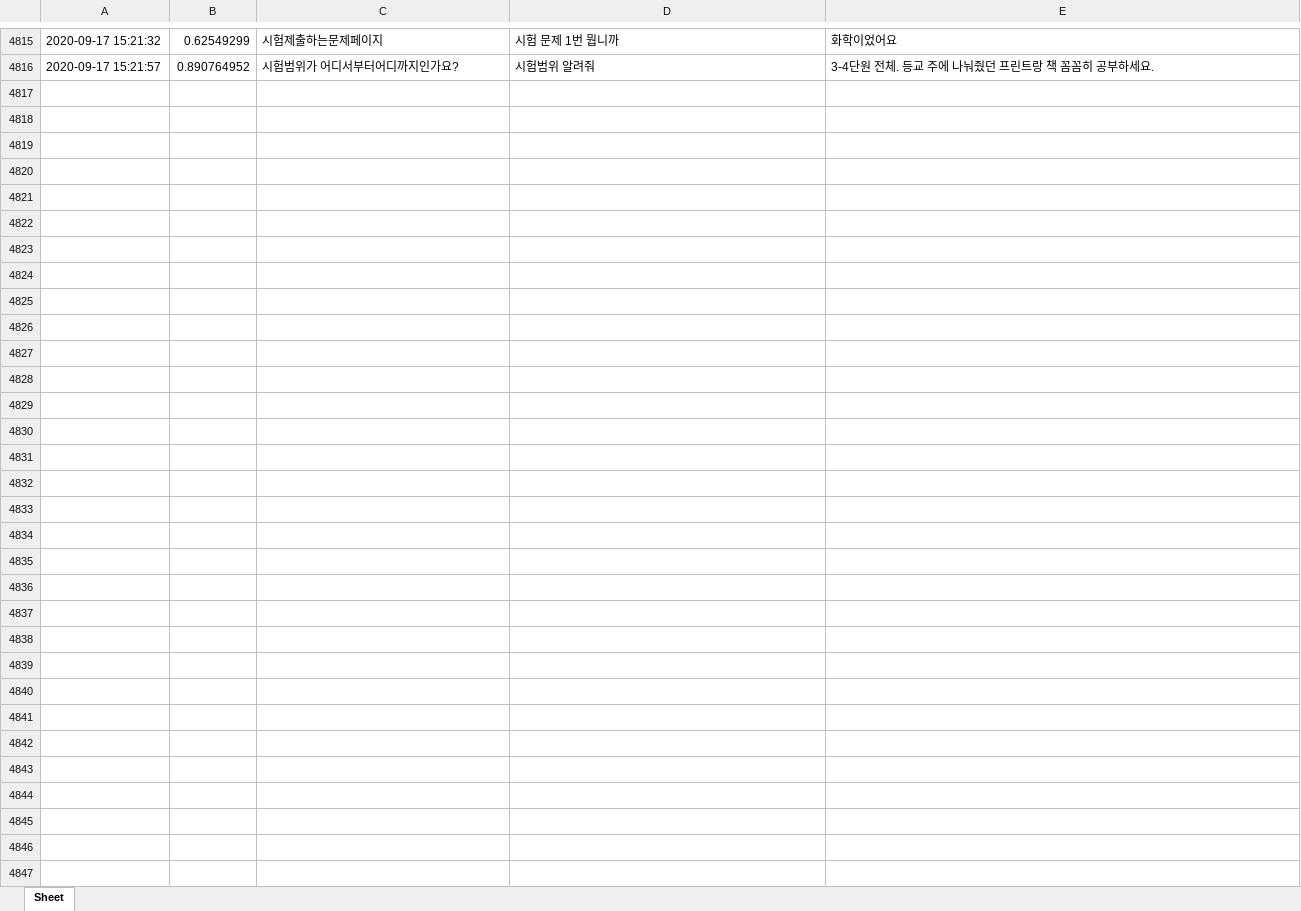
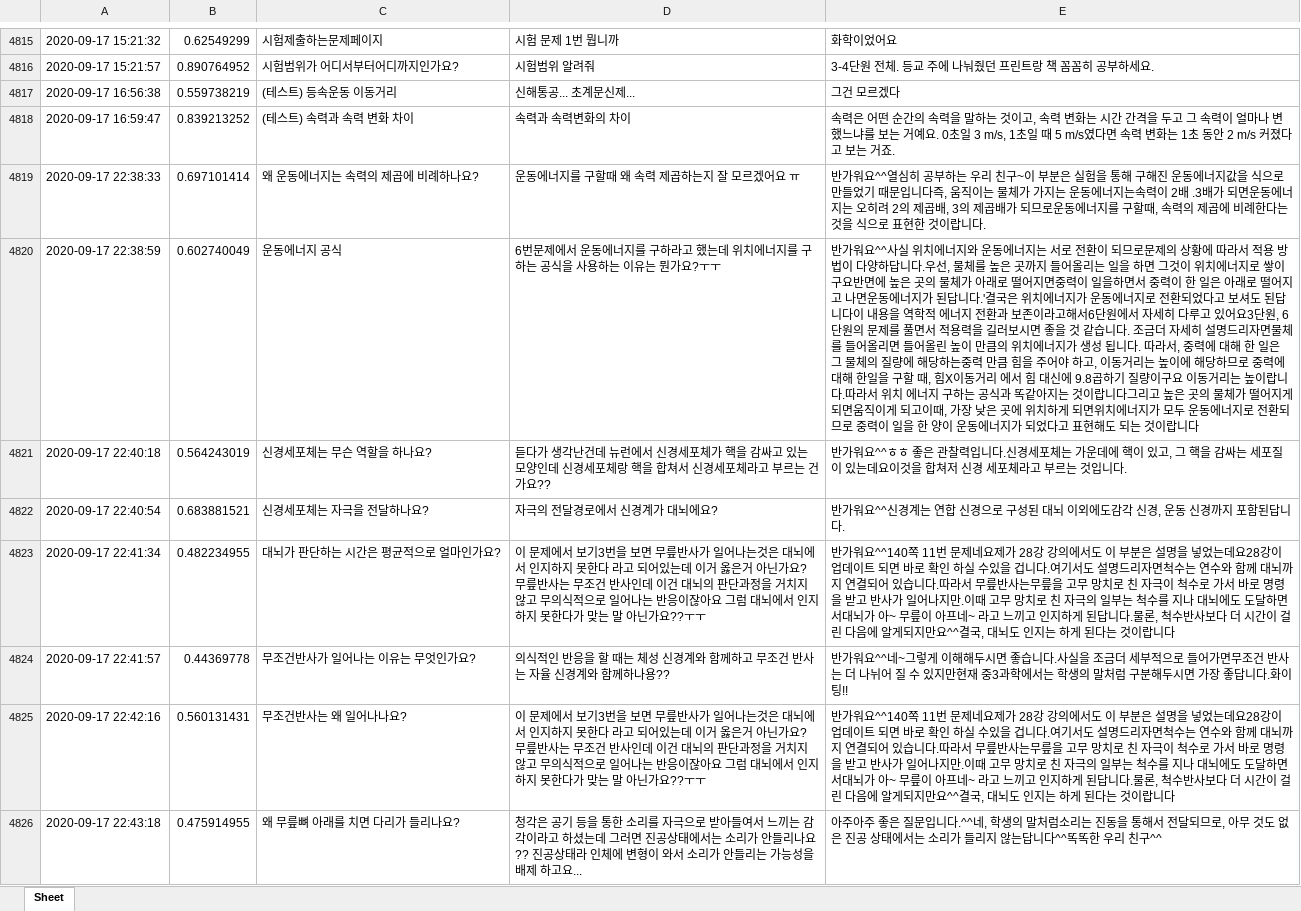
Before and after one commit to kungmo/faq_chatbot_science_3rd, an Excel workbook: data/datalog.xlsx, sheet Sheet, drawn as a sheet; only a part is shown, gaps mark what is left out; values as stored, in another font and other column widths than the file's, no borders; the diff covers the shown part only; the diff names each change by its address in the sheet, - before the commit and + after, or states it on an @@ line.

Commit message:
챗봇 업데이트 12 (챗봇 운영 datalog.xlsx 업데이트 20200920)

```diff
--- a/data/datalog.xlsx (sheet Sheet)
+++ b/data/datalog.xlsx (sheet Sheet)
+row 4817: 2020-09-17 16:56:38 | 0.559738219 | (테스트) 등속운동 이동거리 | 신해통공... 초계문신제... | 그건 모르겠다
+row 4818: 2020-09-17 16:59:47 | 0.839213252 | (테스트) 속력과 속력 변화 차이 | 속력과 속력변화의 차이 | 속력은 어떤 순간의 속력을 말하는 것이고, 속력 변화는 시간 간격을 두고 그 속력이 얼마나 변했느냐를 보는 거예요. 0초일 3 m/s, 1초일 때 5 m/s였다면 속력 변화는 1초 동안 2 m/s 커졌다고 보는 거죠.
+row 4819: 2020-09-17 22:38:33 | 0.697101414 | 왜 운동에너지는 속력의 제곱에 비례하나요? | 운동에너지를 구할때 왜 속력 제곱하는지 잘 모르겠어요 ㅠ | 반가워요^^열심히 공부하는 우리 친구~이 부분은 실험을 통해 구해진 운동에너지값을 식으로 만들었기 때문입니다즉, 움직이는 물체가 가지는 운동에너지는속력이 2배 .3배가 되면운동에너지는 오히려 2의 제곱배, 3의 제곱배가 되므로운동에너지를 구할때, 속력의 제곱에 비례한다는 것을 식으로 표현한 것이랍니다.
+row 4820: 2020-09-17 22:38:59 | 0.602740049 | 운동에너지 공식 | 6번문제에서 운동에너지를 구하라고 했는데 위치에너지를 구하는 공식을 사용하는 이유는 뭔가요?ㅜㅜ | 반가워요^^사실 위치에너지와 운동에너지는 서로 전환이 되므로문제의 상황에 따라서 적용 방법이 다양하답니다.우선, 물체를 높은 곳까지 들어올리는 일을 하면 그것이 위치에너지로 쌓이구요반면에 높은 곳의 물체가 아래로 떨어지면중력이 일을하면서 중력이 한 일은 아래로 떨어지고 나면운동에너지가 된답니다.'결국은 위치에너지가 운동에너지로 전환되었다고 보셔도 된답니다이 내용을 역학적 에너지 전환과 보존이라고해서6단원에서 자세히 다루고 있어요3단원, 6단원의 문제를 풀면서 적용력을 길러보시면 좋을 것 같습니다. 조금더 자세히 설명드리자면물체를 들어올리면 들어올린 높이 만큼의 위치에너지가 생성 됩니다. 따라서, 중력에 대해 한 일은 그 물체의 질량에 해당하는중력 만큼 힘을 주어야 하고, 이동거리는 높이에 해당하므로 중력에 대해 한일을 구할 때, 힘X이동거리 에서 힘 대신에 9.8곱하기 질량이구요 이동거리는 높이랍니다.따라서 위치 에너지 구하는 공식과 똑같아지는 것이랍니다그리고 높은 곳의 물체가 떨어지게 되면움직이게 되고이때, 가장 낮은 곳에 위치하게 되면위치에너지가 모두 운동에너지로 전환되므로 중력이 일을 한 양이 운동에너지가 되었다고 표현해도 되는 것이랍니다
+row 4821: 2020-09-17 22:40:18 | 0.564243019 | 신경세포체는 무슨 역할을 하나요? | 듣다가 생각난건데 뉴런에서 신경세포체가 핵을 감싸고 있는 모양인데 신경세포체랑 핵을 합쳐서 신경세포체라고 부르는 건가요?? | 반가워요^^ㅎㅎ 좋은 관찰력입니다.신경세포체는 가운데에 핵이 있고, 그 핵을 감싸는 세포질이 있는데요이것을 합쳐저 신경 세포체라고 부르는 것입니다.
+row 4822: 2020-09-17 22:40:54 | 0.683881521 | 신경세포체는 자극을 전달하나요? | 자극의 전달경로에서 신경계가 대뇌에요? | 반가워요^^신경계는 연합 신경으로 구성된 대뇌 이외에도감각 신경, 운동 신경까지 포함된답니다.
+row 4823: 2020-09-17 22:41:34 | 0.482234955 | 대뇌가 판단하는 시간은 평균적으로 얼마인가요? | 이 문제에서 보기3번을 보면 무릎반사가 일어나는것은 대뇌에서 인지하지 못한다 라고 되어있는데 이거 옳은거 아닌가요? 무릎반사는 무조건 반사인데 이건 대뇌의 판단과정을 거치지 않고 무의식적으로 일어나는 반응이잖아요 그럼 대뇌에서 인지하지 못한다가 맞는 말 아닌가요??ㅜㅜ | 반가워요^^140쪽 11번 문제네요제가 28강 강의에서도 이 부분은 설명을 넣었는데요28강이 업데이트 되면 바로 확인 하실 수있을 겁니다.여기서도 설명드리자면척수는 연수와 함께 대뇌까지 연결되어 있습니다.따라서 무릎반사는무릎을 고무 망치로 친 자극이 척수로 가서 바로 명령을 받고 반사가 일어나지만.이때 고무 망치로 친 자극의 일부는 척수를 지나 대뇌에도 도달하면서대뇌가 아~ 무릎이 아프네~ 라고 느끼고 인지하게 된답니다.물론, 척수반사보다 더 시간이 걸린 다음에 알게되지만요^^결국, 대뇌도 인지는 하게 된다는 것이랍니다
+row 4824: 2020-09-17 22:41:57 | 0.44369778 | 무조건반사가 일어나는 이유는 무엇인가요? | 의식적인 반응을 할 때는 체성 신경계와 함께하고 무조건 반사는 자율 신경계와 함께하나용?? | 반가워요^^네~그렇게 이해해두시면 좋습니다.사실을 조금더 세부적으로 들어가면무조건 반사는 더 나뉘어 질 수 있지만현재 중3과학에서는 학생의 말처럼 구분해두시면 가장 좋답니다.화이팅!!
+row 4825: 2020-09-17 22:42:16 | 0.560131431 | 무조건반사는 왜 일어나나요? | 이 문제에서 보기3번을 보면 무릎반사가 일어나는것은 대뇌에서 인지하지 못한다 라고 되어있는데 이거 옳은거 아닌가요? 무릎반사는 무조건 반사인데 이건 대뇌의 판단과정을 거치지 않고 무의식적으로 일어나는 반응이잖아요 그럼 대뇌에서 인지하지 못한다가 맞는 말 아닌가요??ㅜㅜ | 반가워요^^140쪽 11번 문제네요제가 28강 강의에서도 이 부분은 설명을 넣었는데요28강이 업데이트 되면 바로 확인 하실 수있을 겁니다.여기서도 설명드리자면척수는 연수와 함께 대뇌까지 연결되어 있습니다.따라서 무릎반사는무릎을 고무 망치로 친 자극이 척수로 가서 바로 명령을 받고 반사가 일어나지만.이때 고무 망치로 친 자극의 일부는 척수를 지나 대뇌에도 도달하면서대뇌가 아~ 무릎이 아프네~ 라고 느끼고 인지하게 된답니다.물론, 척수반사보다 더 시간이 걸린 다음에 알게되지만요^^결국, 대뇌도 인지는 하게 된다는 것이랍니다
+row 4826: 2020-09-17 22:43:18 | 0.475914955 | 왜 무릎뼈 아래를 치면 다리가 들리나요? | 청각은 공기 등을 통한 소리를 자극으로 받아들여서 느끼는 감각이라고 하셨는데 그러면 진공상태에서는 소리가 안들리나요?? 진공상태라 인체에 변형이 와서 소리가 안들리는 가능성을 배제 하고요... | 아주아주 좋은 질문입니다.^^네, 학생의 말처럼소리는 진동을 통해서 전달되므로, 아무 것도 없은 진공 상태에서는 소리가 들리지 않는답니다^^똑똑한 우리 친구^^
```
Also changed, not shown: 35 added rows elsewhere in this sheet, 2 other files.
